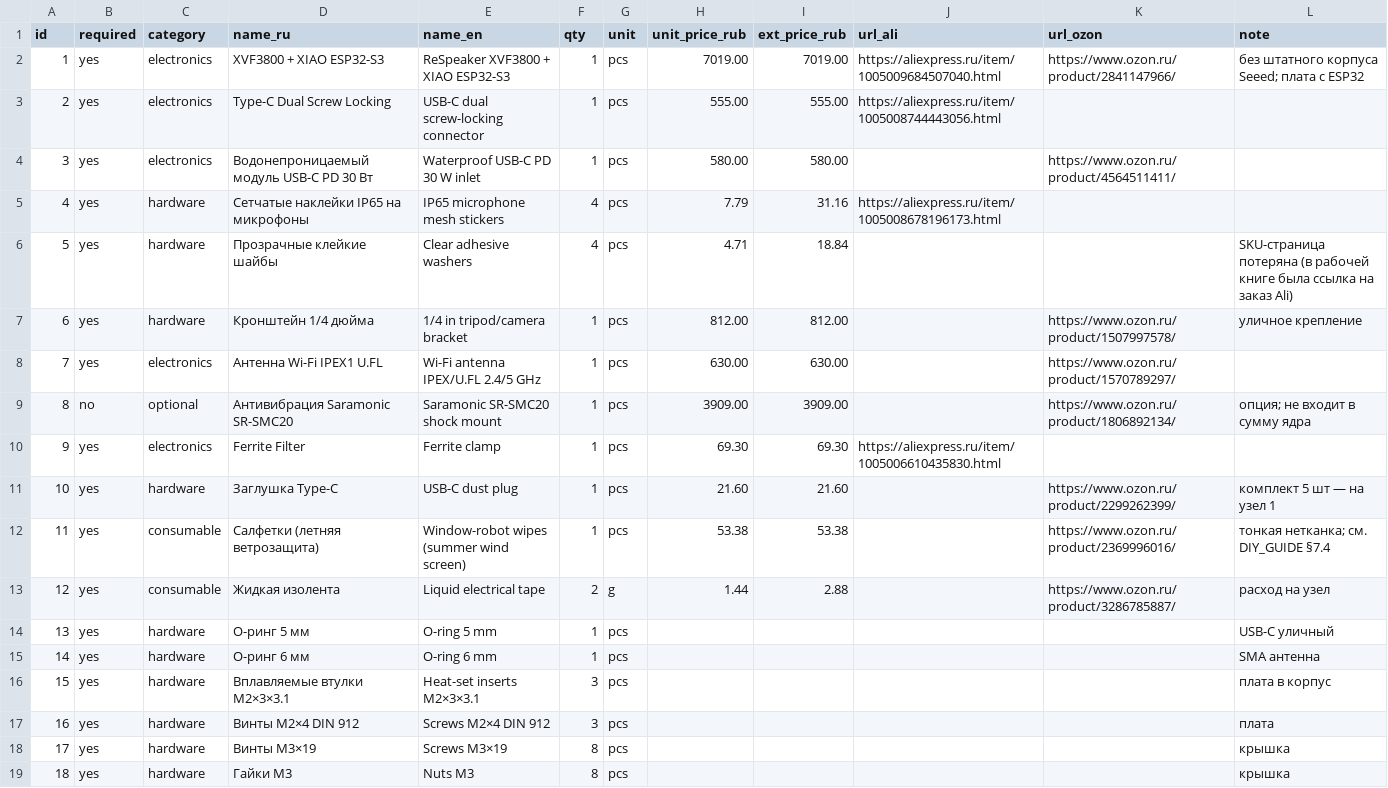
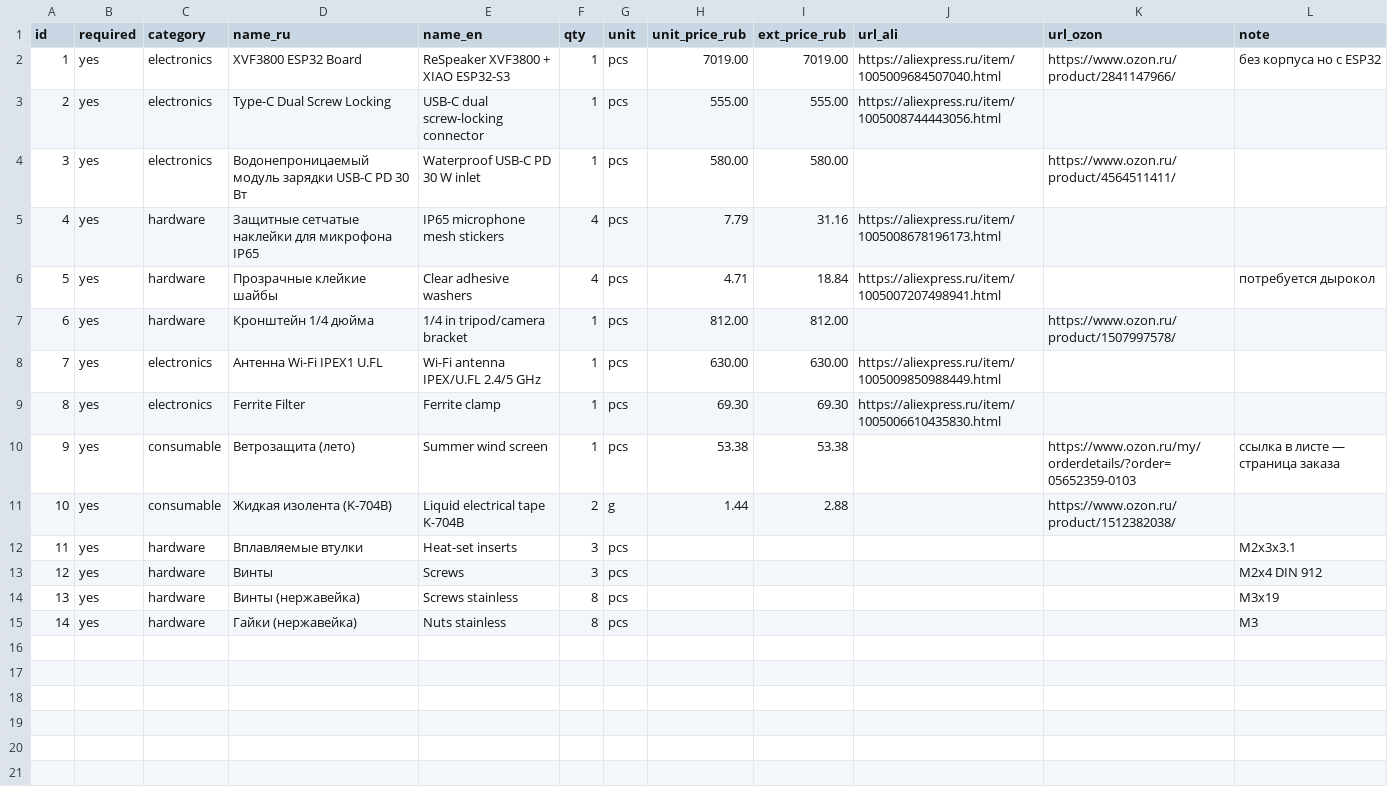
Before and after one commit to Gfermoto/UAV-radar, a CSV file: docs/bom.csv, drawn as a sheet; removed rows and columns are numbered as before the commit, all else as after; the diff names each change by its address in the sheet, - before the commit and + after, or states it on an @@ line.

```diff
--- a/docs/bom.csv
+++ b/docs/bom.csv
-D2 (name_ru): XVF3800 + XIAO ESP32-S3
+D2 (name_ru): XVF3800 ESP32 Board
-L2 (note): без штатного корпуса Seeed; плата с ESP32
+L2 (note): без корпуса но с ESP32
-D4 (name_ru): Водонепроницаемый модуль USB-C PD 30 Вт
+D4 (name_ru): Водонепроницаемый модуль зарядки USB-C PD 30 Вт
-D5 (name_ru): Сетчатые наклейки IP65 на микрофоны
+D5 (name_ru): Защитные сетчатые наклейки для микрофона IP65
-J6 (url_ali): (empty)
+J6 (url_ali): https://aliexpress.ru/item/1005007207498941.html
-L6 (note): SKU-страница потеряна (в рабочей книге была ссылка на заказ Ali)
+L6 (note): потребуется дырокол
-L7 (note): уличное крепление
+L7 (note): (empty)
-J8 (url_ali): (empty)
+J8 (url_ali): https://aliexpress.ru/item/1005009850988449.html
-K8 (url_ozon): https://www.ozon.ru/product/1570789297/
+K8 (url_ozon): (empty)
-row 9: 8 | no | optional | Антивибрация Saramonic SR-SMC20 | Saramonic SR-SMC20 shock mount | 1 | pcs | 3909.00 | 3909.00 |  | https://www.ozon.ru/product/1806892134/ | опция; не входит в сумму ядра
@@ column A (id) renumbered from row 9 down @@
-row 11: 10 | yes | hardware | Заглушка Type-C | USB-C dust plug | 1 | pcs | 21.60 | 21.60 |  | https://www.ozon.ru/product/2299262399/ | комплект 5 шт — на узел 1
-D10 (name_ru): Салфетки (летняя ветрозащита)
+D10 (name_ru): Ветрозащита (лето)
-E10 (name_en): Window-robot wipes (summer wind screen)
+E10 (name_en): Summer wind screen
-K10 (url_ozon): https://www.ozon.ru/product/2369996016/
+K10 (url_ozon): https://www.ozon.ru/my/orderdetails/?order=05652359-0103
-L10 (note): тонкая нетканка; см. DIY_GUIDE §7.4
+L10 (note): ссылка в листе — страница заказа
-D11 (name_ru): Жидкая изолента
+D11 (name_ru): Жидкая изолента (K-704B)
-E11 (name_en): Liquid electrical tape
+E11 (name_en): Liquid electrical tape K-704B
-K11 (url_ozon): https://www.ozon.ru/product/3286785887/
+K11 (url_ozon): https://www.ozon.ru/product/1512382038/
-L11 (note): расход на узел
+L11 (note): (empty)
-row 14: 13 | yes | hardware | О-ринг 5 мм | O-ring 5 mm | 1 | pcs |  |  |  |  | USB-C уличный
-row 15: 14 | yes | hardware | О-ринг 6 мм | O-ring 6 mm | 1 | pcs |  |  |  |  | SMA антенна
-D12 (name_ru): Вплавляемые втулки M2×3×3.1
+D12 (name_ru): Вплавляемые втулки
-E12 (name_en): Heat-set inserts M2×3×3.1
+E12 (name_en): Heat-set inserts
-L12 (note): плата в корпус
+L12 (note): M2x3x3.1
-D13 (name_ru): Винты M2×4 DIN 912
+D13 (name_ru): Винты
-E13 (name_en): Screws M2×4 DIN 912
+E13 (name_en): Screws
-L13 (note): плата
+L13 (note): M2х4 DIN 912
-D14 (name_ru): Винты M3×19
+D14 (name_ru): Винты (нержавейка)
-E14 (name_en): Screws M3×19
+E14 (name_en): Screws stainless
-L14 (note): крышка
+L14 (note): М3х19
-D15 (name_ru): Гайки M3
+D15 (name_ru): Гайки (нержавейка)
-E15 (name_en): Nuts M3
+E15 (name_en): Nuts stainless
-L15 (note): крышка
+L15 (note): М3
```
Also changed, not shown: 2 other files.
